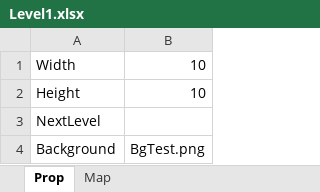
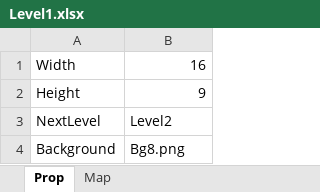
Before and after one commit to AMDYE3/Project, an Excel workbook: Assets/StreamingAssets/levels/Level1.xlsx, sheet Prop, drawn as a sheet; values as stored, in another font and other column widths than the file's, no borders; the diff names each change by its address in the sheet, - before the commit and + after, or states it on an @@ line.

```diff
--- a/Assets/StreamingAssets/levels/Level1.xlsx (sheet Prop)
+++ b/Assets/StreamingAssets/levels/Level1.xlsx (sheet Prop)
-B1: 10
+B1: 16
-B2: 10
+B2: 9
-B3: (empty)
+B3: Level2
-B4: BgTest.png
+B4: Bg8.png
```
Also changed, not shown: sheet Map, Assets/StreamingAssets/levels/Debug.xlsx, Assets/StreamingAssets/levels/MainMenu.xlsx, 2 other files.
